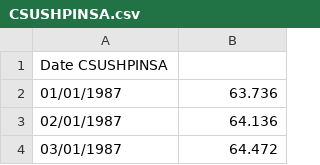
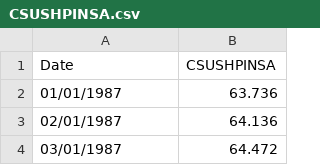
Before and after one commit to VonFaust/BM-calibration, a CSV file: CSUSHPINSA.csv, drawn as a sheet; only a part is shown; removed rows and columns are numbered as before the commit, all else as after; the diff names each change by its address in the sheet, - before the commit and + after, or states it on an @@ line.

Commit message:
Update CSUSHPINSA.csv

```diff
--- a/CSUSHPINSA.csv
+++ b/CSUSHPINSA.csv
-row 1: Date CSUSHPINSA
+row 1: Date | CSUSHPINSA
```
